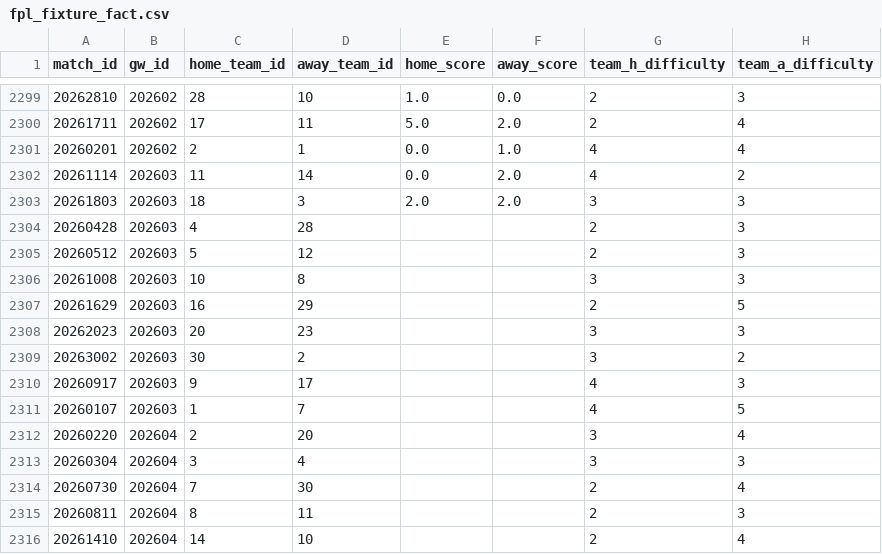
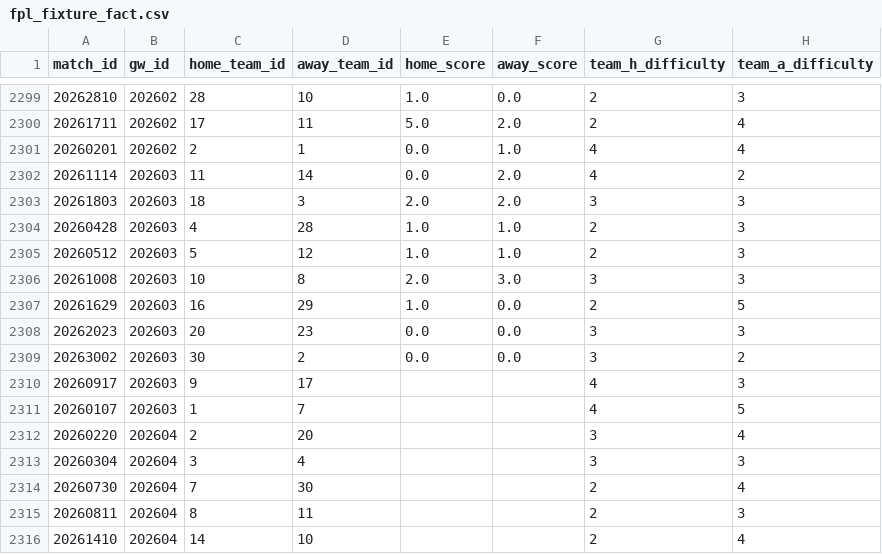
Before and after one commit to FabianMyrvang/FPL-Analytics, a CSV file: FPL_DATA/fpl_fixture_fact.csv, drawn as a sheet; only a part is shown, gaps mark what is left out; the diff names each change by its address in the sheet, - before the commit and + after, or states it on an @@ line.

```diff
--- a/FPL_DATA/fpl_fixture_fact.csv
+++ b/FPL_DATA/fpl_fixture_fact.csv
-E2304:E2305 (home_score): (empty)
+E2304:E2305 (home_score): 1.0
-F2304:F2305 (away_score): (empty)
+F2304:F2305 (away_score): 1.0
-E2306 (home_score): (empty)
+E2306 (home_score): 2.0
-F2306 (away_score): (empty)
+F2306 (away_score): 3.0
-E2307 (home_score): (empty)
+E2307 (home_score): 1.0
-F2307:F2309 (away_score): (empty)
+F2307:F2309 (away_score): 0.0
-E2308:E2309 (home_score): (empty)
+E2308:E2309 (home_score): 0.0
```
Also changed, not shown: FPL_DATA/player_next_fixtures.csv.
